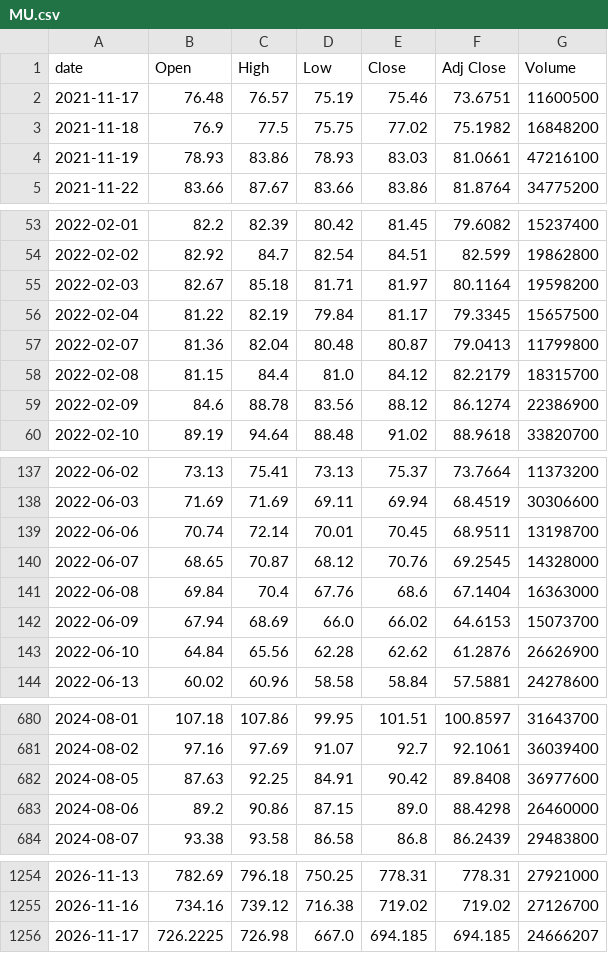
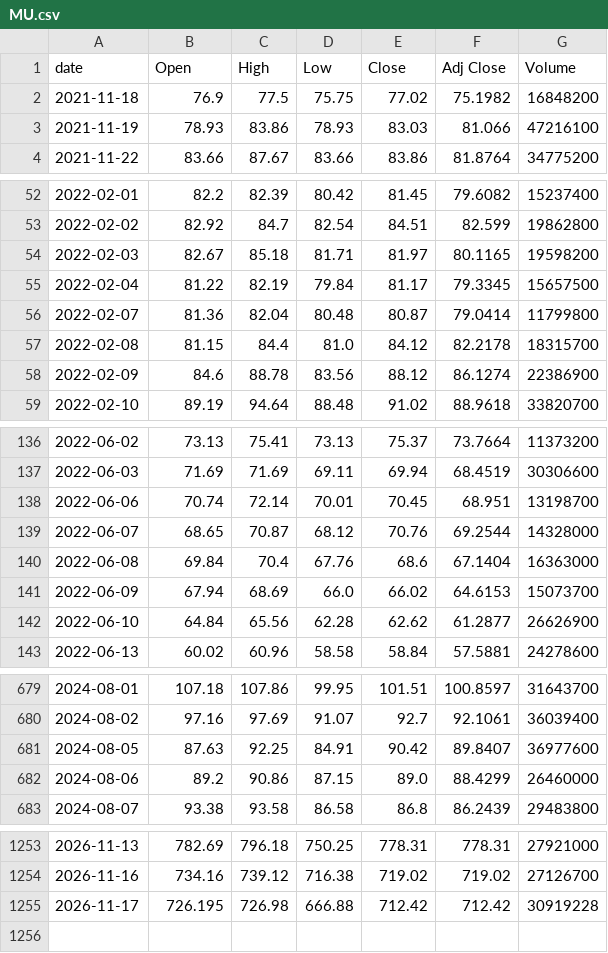
Before and after one commit to singalrohit/stock-singlas-public, a CSV file: data/history/MU.csv, drawn as a sheet; only a part is shown, gaps mark what is left out; the diff covers the shown part only.

```diff
--- a/data/history/MU.csv
+++ b/data/history/MU.csv
@@ -1,5 +1,4 @@
 date,Open,High,Low,Close,Adj Close,Volume
-2021-11-17,76.48,76.57,75.19,75.46,73.6751,11600500
 2021-11-18,76.9,77.5,75.75,77.02,75.1982,16848200
-2021-11-19,78.93,83.86,78.93,83.03,81.0661,47216100
+2021-11-19,78.93,83.86,78.93,83.03,81.066,47216100
 2021-11-22,83.66,87.67,83.66,83.86,81.8764,34775200
@@ -54,6 +53,6 @@ date,Open,High,Low,Close,Adj Close,Volume
 2022-02-02,82.92,84.7,82.54,84.51,82.599,19862800
-2022-02-03,82.67,85.18,81.71,81.97,80.1164,19598200
+2022-02-03,82.67,85.18,81.71,81.97,80.1165,19598200
 2022-02-04,81.22,82.19,79.84,81.17,79.3345,15657500
-2022-02-07,81.36,82.04,80.48,80.87,79.0413,11799800
-2022-02-08,81.15,84.4,81.0,84.12,82.2179,18315700
+2022-02-07,81.36,82.04,80.48,80.87,79.0414,11799800
+2022-02-08,81.15,84.4,81.0,84.12,82.2178,18315700
 2022-02-09,84.6,88.78,83.56,88.12,86.1274,22386900
@@ -138,7 +137,7 @@ date,Open,High,Low,Close,Adj Close,Volume
 2022-06-03,71.69,71.69,69.11,69.94,68.4519,30306600
-2022-06-06,70.74,72.14,70.01,70.45,68.9511,13198700
-2022-06-07,68.65,70.87,68.12,70.76,69.2545,14328000
+2022-06-06,70.74,72.14,70.01,70.45,68.951,13198700
+2022-06-07,68.65,70.87,68.12,70.76,69.2544,14328000
 2022-06-08,69.84,70.4,67.76,68.6,67.1404,16363000
 2022-06-09,67.94,68.69,66.0,66.02,64.6153,15073700
-2022-06-10,64.84,65.56,62.28,62.62,61.2876,26626900
+2022-06-10,64.84,65.56,62.28,62.62,61.2877,26626900
 2022-06-13,60.02,60.96,58.58,58.84,57.5881,24278600
@@ -681,4 +680,4 @@ date,Open,High,Low,Close,Adj Close,Volume
 2024-08-02,97.16,97.69,91.07,92.7,92.1061,36039400
-2024-08-05,87.63,92.25,84.91,90.42,89.8408,36977600
-2024-08-06,89.2,90.86,87.15,89.0,88.4298,26460000
+2024-08-05,87.63,92.25,84.91,90.42,89.8407,36977600
+2024-08-06,89.2,90.86,87.15,89.0,88.4299,26460000
 2024-08-07,93.38,93.58,86.58,86.8,86.2439,29483800
@@ -1255,2 +1254,2 @@ date,Open,High,Low,Close,Adj Close,Volume
 2026-11-16,734.16,739.12,716.38,719.02,719.02,27126700
-2026-11-17,726.2225,726.98,667.0,694.185,694.185,24666207
+2026-11-17,726.195,726.98,666.88,712.42,712.42,30919228
```
Also changed, not shown: 69 edited cells elsewhere in this file, data/history/AMD.csv, data/history/QCOM.csv, 30 other files.
